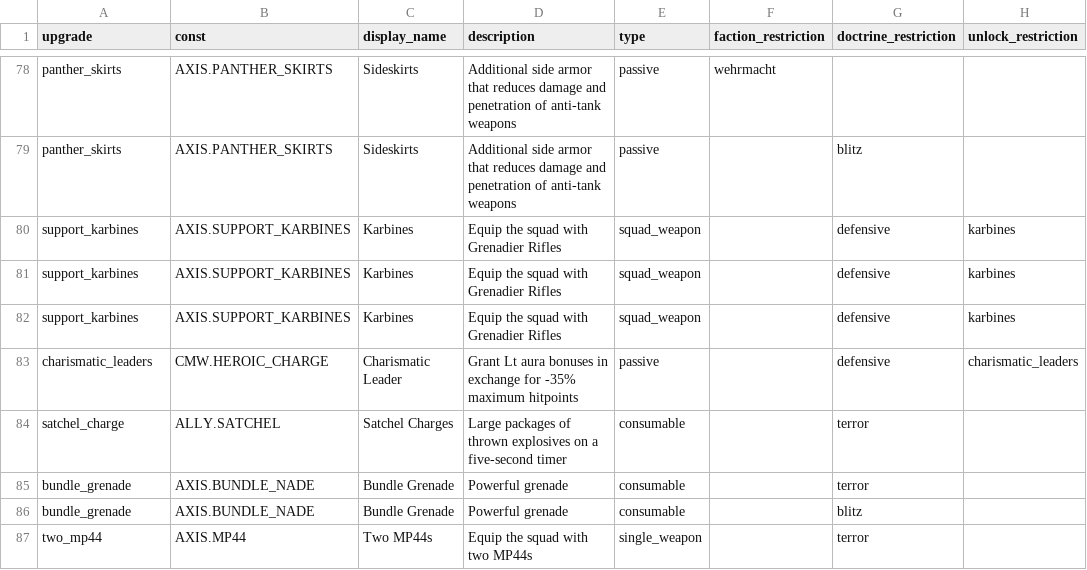
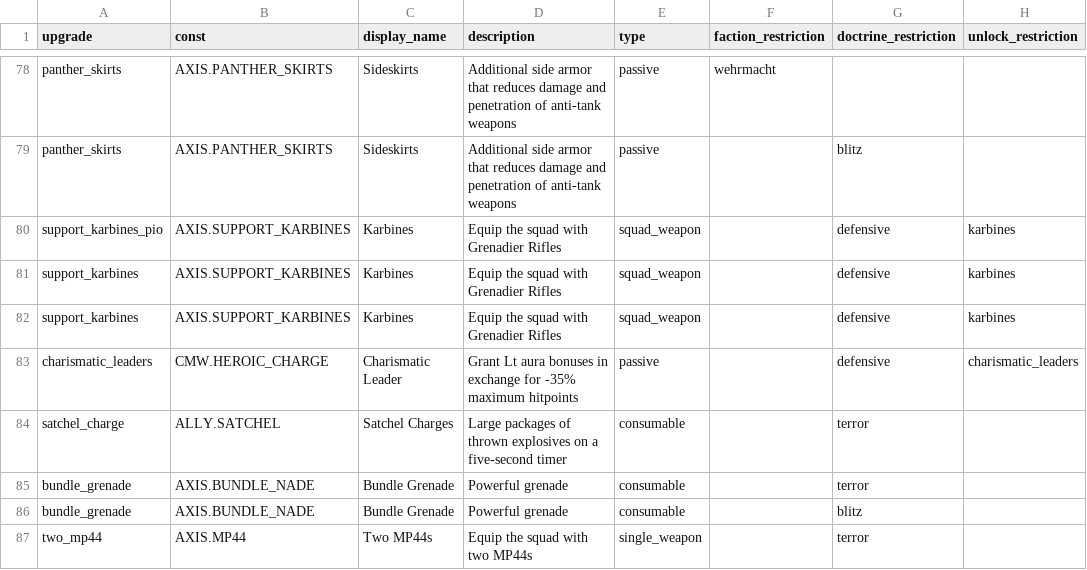
Before and after one commit to mma127/omg_rails, a CSV file: db/seeds/wehr_enabled_upgrades.csv, drawn as a sheet; only a part is shown, gaps mark what is left out; the diff names each change by its address in the sheet, - before the commit and + after, or states it on an @@ line.

```diff
--- a/db/seeds/wehr_enabled_upgrades.csv
+++ b/db/seeds/wehr_enabled_upgrades.csv
-A80 (upgrade): support_karbines
+A80 (upgrade): support_karbines_pio
```
Also changed, not shown: 35 other files.
